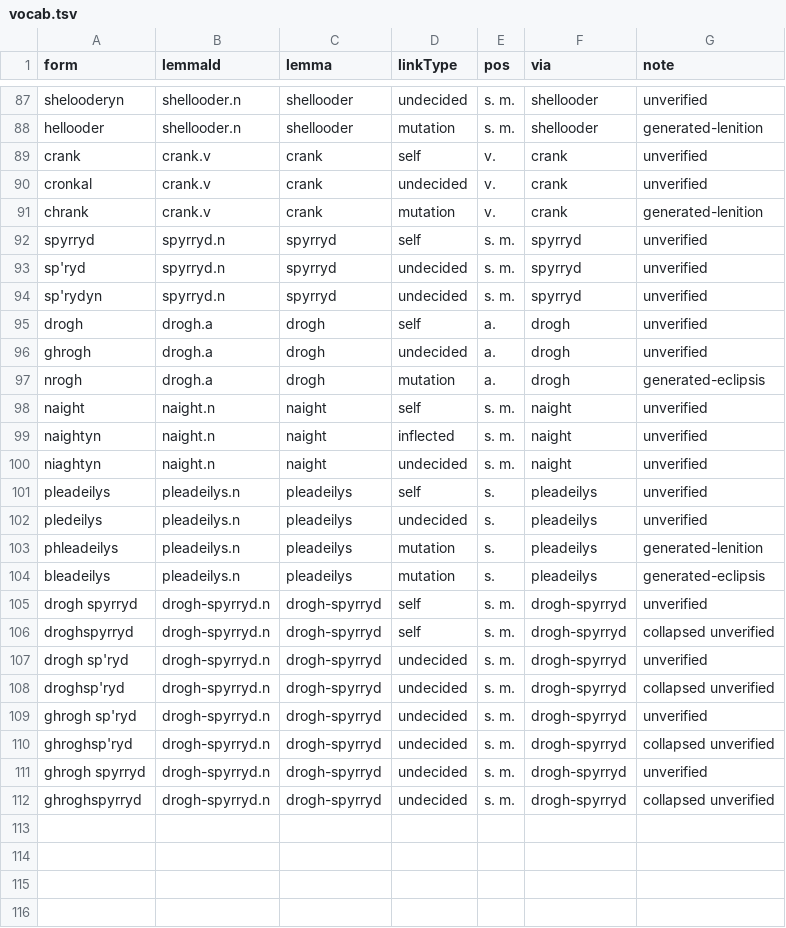
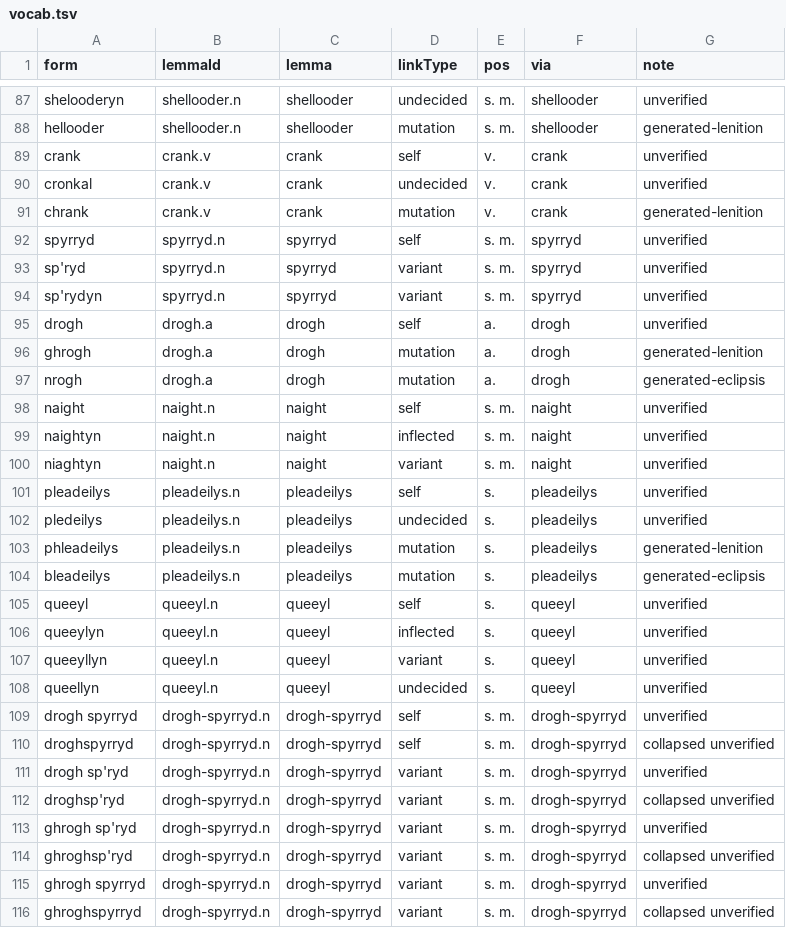
Before and after one commit to david-allison/manx-lemma-data, a TSV file: vocab.tsv, drawn as a sheet; only a part is shown, gaps mark what is left out.

```diff
--- a/vocab.tsv
+++ b/vocab.tsv
@@ -92,6 +92,6 @@ chrank	crank.v	crank	mutation	v.	crank	generated-lenition
 spyrryd	spyrryd.n	spyrryd	self	s. m.	spyrryd	unverified
-sp'ryd	spyrryd.n	spyrryd	undecided	s. m.	spyrryd	unverified
-sp'rydyn	spyrryd.n	spyrryd	undecided	s. m.	spyrryd	unverified
+sp'ryd	spyrryd.n	spyrryd	variant	s. m.	spyrryd	unverified
+sp'rydyn	spyrryd.n	spyrryd	variant	s. m.	spyrryd	unverified
 drogh	drogh.a	drogh	self	a.	drogh	unverified
-ghrogh	drogh.a	drogh	undecided	a.	drogh	unverified
+ghrogh	drogh.a	drogh	mutation	a.	drogh	generated-lenition
 nrogh	drogh.a	drogh	mutation	a.	drogh	generated-eclipsis
@@ -99,3 +99,3 @@ naight	naight.n	naight	self	s. m.	naight	unverified
 naightyn	naight.n	naight	inflected	s. m.	naight	unverified
-niaghtyn	naight.n	naight	undecided	s. m.	naight	unverified
+niaghtyn	naight.n	naight	variant	s. m.	naight	unverified
 pleadeilys	pleadeilys.n	pleadeilys	self	s.	pleadeilys	unverified
@@ -104,9 +104,13 @@ phleadeilys	pleadeilys.n	pleadeilys	mutation	s.	pleadeilys	generated-lenition
 bleadeilys	pleadeilys.n	pleadeilys	mutation	s.	pleadeilys	generated-eclipsis
+queeyl	queeyl.n	queeyl	self	s.	queeyl	unverified
+queeylyn	queeyl.n	queeyl	inflected	s.	queeyl	unverified
+queeyllyn	queeyl.n	queeyl	variant	s.	queeyl	unverified
+queellyn	queeyl.n	queeyl	undecided	s.	queeyl	unverified
 drogh spyrryd	drogh-spyrryd.n	drogh-spyrryd	self	s. m.	drogh-spyrryd	unverified
 droghspyrryd	drogh-spyrryd.n	drogh-spyrryd	self	s. m.	drogh-spyrryd	collapsed unverified
-drogh sp'ryd	drogh-spyrryd.n	drogh-spyrryd	undecided	s. m.	drogh-spyrryd	unverified
-droghsp'ryd	drogh-spyrryd.n	drogh-spyrryd	undecided	s. m.	drogh-spyrryd	collapsed unverified
-ghrogh sp'ryd	drogh-spyrryd.n	drogh-spyrryd	undecided	s. m.	drogh-spyrryd	unverified
-ghroghsp'ryd	drogh-spyrryd.n	drogh-spyrryd	undecided	s. m.	drogh-spyrryd	collapsed unverified
-ghrogh spyrryd	drogh-spyrryd.n	drogh-spyrryd	undecided	s. m.	drogh-spyrryd	unverified
-ghroghspyrryd	drogh-spyrryd.n	drogh-spyrryd	undecided	s. m.	drogh-spyrryd	collapsed unverified
+drogh sp'ryd	drogh-spyrryd.n	drogh-spyrryd	variant	s. m.	drogh-spyrryd	unverified
+droghsp'ryd	drogh-spyrryd.n	drogh-spyrryd	variant	s. m.	drogh-spyrryd	collapsed unverified
+ghrogh sp'ryd	drogh-spyrryd.n	drogh-spyrryd	variant	s. m.	drogh-spyrryd	unverified
+ghroghsp'ryd	drogh-spyrryd.n	drogh-spyrryd	variant	s. m.	drogh-spyrryd	collapsed unverified
+ghrogh spyrryd	drogh-spyrryd.n	drogh-spyrryd	variant	s. m.	drogh-spyrryd	unverified
+ghroghspyrryd	drogh-spyrryd.n	drogh-spyrryd	variant	s. m.	drogh-spyrryd	collapsed unverified
```
